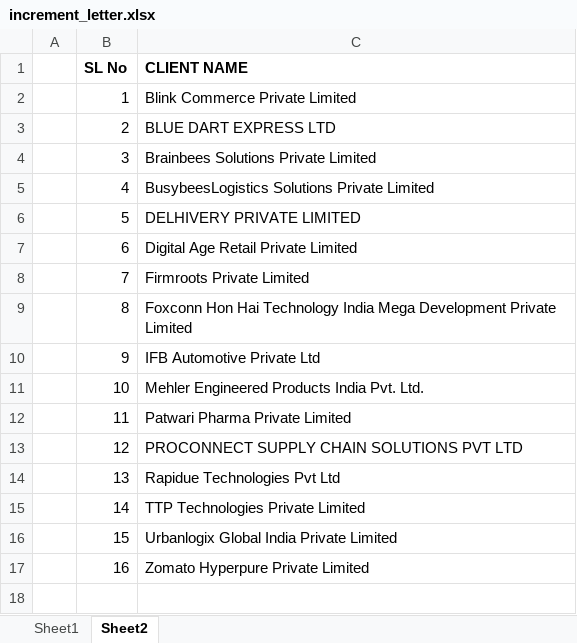
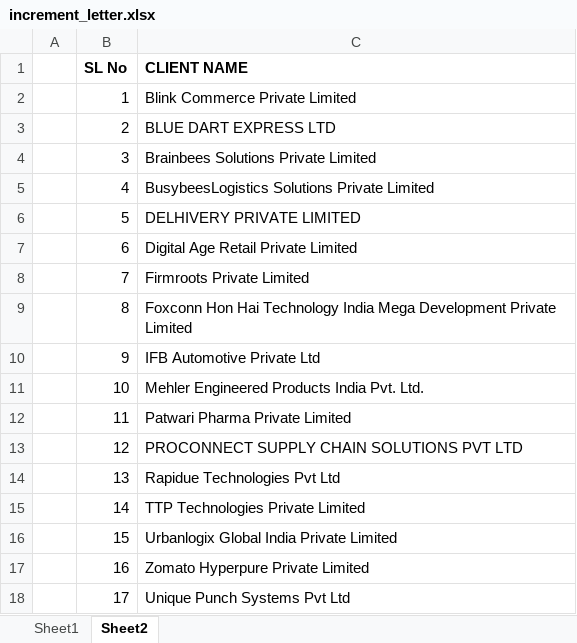
Before and after one commit to webomindapps/fretusfolks, an Excel workbook: public/admin/letters/increment_letter.xlsx, sheet Sheet2, drawn as a sheet; values as stored, in another font and other column widths than the file's, no borders; the diff names each change by its address in the sheet, - before the commit and + after, or states it on an @@ line.

```diff
--- a/public/admin/letters/increment_letter.xlsx (sheet Sheet2)
+++ b/public/admin/letters/increment_letter.xlsx (sheet Sheet2)
+row 18:  | 17 | Unique Punch Systems Pvt Ltd
```
Also changed, not shown: public/admin/approvedcandidates_formate.xlsx, public/admin/cfis_formate.xlsx, 49 other files.
